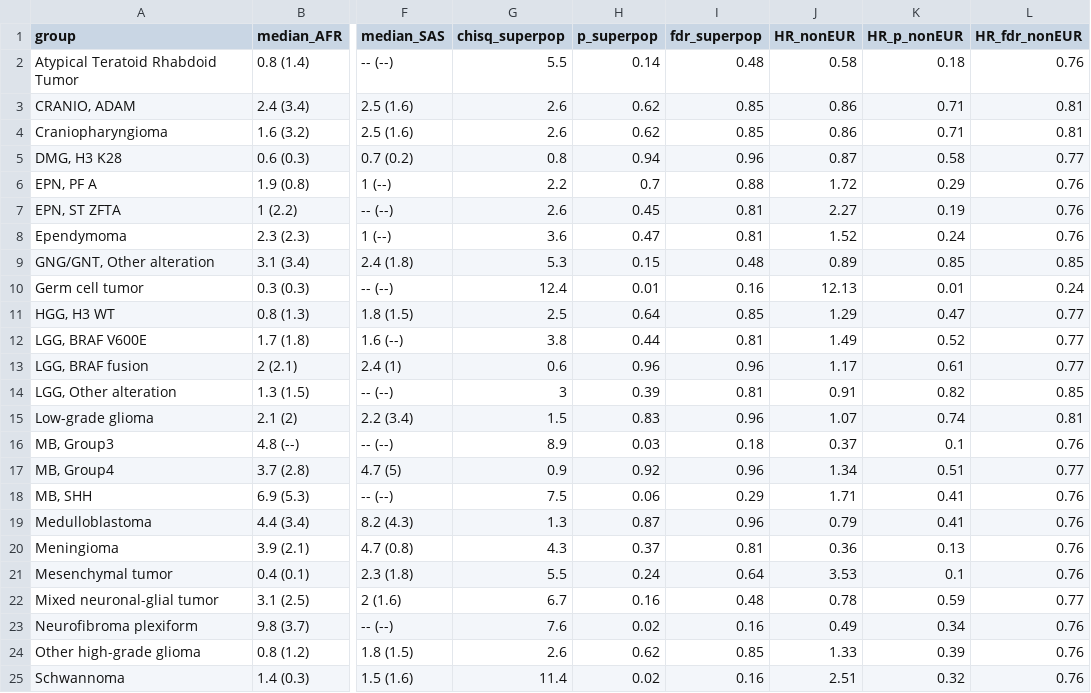
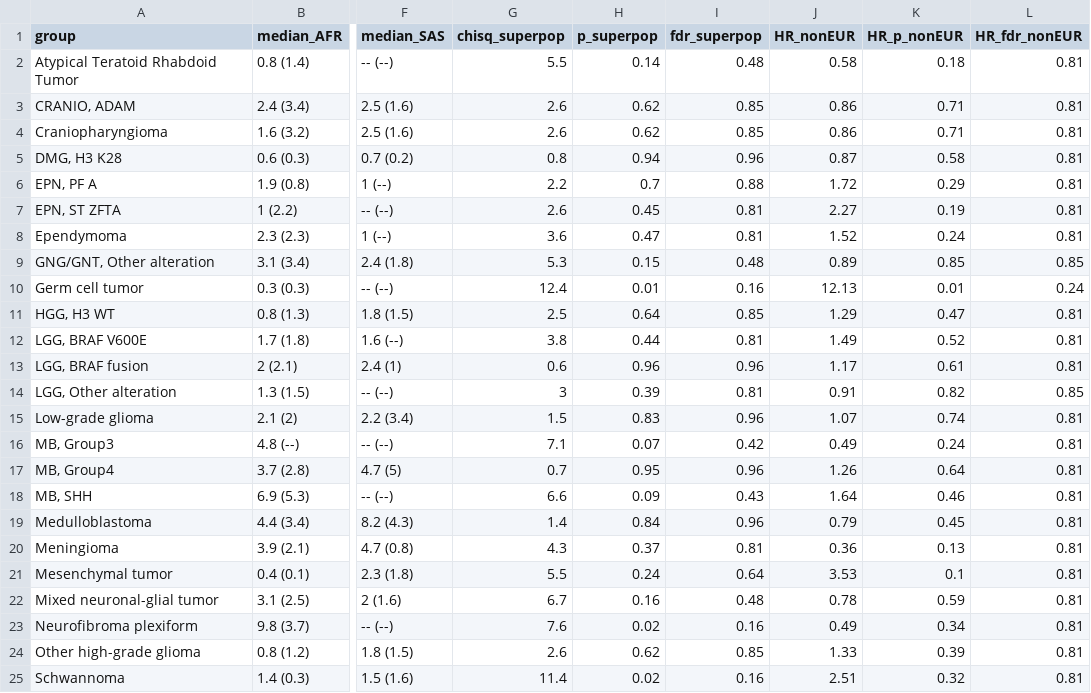
Before and after one commit to d3b-center/pbta-ancestry, a TSV file: analyses/survival/results/median-EFS-by-ancestry-cancer-group.tsv, drawn as a sheet; only a part is shown, gaps mark what is left out; the diff names each change by its address in the sheet, - before the commit and + after, or states it on an @@ line.

```diff
--- a/analyses/survival/results/median-EFS-by-ancestry-cancer-group.tsv
+++ b/analyses/survival/results/median-EFS-by-ancestry-cancer-group.tsv
-L2 (HR_fdr_nonEUR): 0.76
+L2 (HR_fdr_nonEUR): 0.81
-L5 (HR_fdr_nonEUR): 0.77
+L5 (HR_fdr_nonEUR): 0.81
-L6:L8 (HR_fdr_nonEUR): 0.76
+L6:L8 (HR_fdr_nonEUR): 0.81
-L11:L13 (HR_fdr_nonEUR): 0.77
+L11:L13 (HR_fdr_nonEUR): 0.81
-G16 (chisq_superpop): 8.9
+G16 (chisq_superpop): 7.1
-H16 (p_superpop): 0.03
+H16 (p_superpop): 0.07
-I16 (fdr_superpop): 0.18
+I16 (fdr_superpop): 0.42
-J16 (HR_nonEUR): 0.37
+J16 (HR_nonEUR): 0.49
-K16 (HR_p_nonEUR): 0.1
+K16 (HR_p_nonEUR): 0.24
-L16 (HR_fdr_nonEUR): 0.76
+L16 (HR_fdr_nonEUR): 0.81
-G17 (chisq_superpop): 0.9
+G17 (chisq_superpop): 0.7
-H17 (p_superpop): 0.92
+H17 (p_superpop): 0.95
-J17 (HR_nonEUR): 1.34
+J17 (HR_nonEUR): 1.26
-K17 (HR_p_nonEUR): 0.51
+K17 (HR_p_nonEUR): 0.64
-L17 (HR_fdr_nonEUR): 0.77
+L17 (HR_fdr_nonEUR): 0.81
-G18 (chisq_superpop): 7.5
+G18 (chisq_superpop): 6.6
-H18 (p_superpop): 0.06
+H18 (p_superpop): 0.09
-I18 (fdr_superpop): 0.29
+I18 (fdr_superpop): 0.43
-J18 (HR_nonEUR): 1.71
+J18 (HR_nonEUR): 1.64
-K18 (HR_p_nonEUR): 0.41
+K18 (HR_p_nonEUR): 0.46
-L18:L21 (HR_fdr_nonEUR): 0.76
+L18:L21 (HR_fdr_nonEUR): 0.81
-G19 (chisq_superpop): 1.3
+G19 (chisq_superpop): 1.4
-H19 (p_superpop): 0.87
+H19 (p_superpop): 0.84
-K19 (HR_p_nonEUR): 0.41
+K19 (HR_p_nonEUR): 0.45
-L22 (HR_fdr_nonEUR): 0.77
+L22 (HR_fdr_nonEUR): 0.81
-L23:L25 (HR_fdr_nonEUR): 0.76
+L23:L25 (HR_fdr_nonEUR): 0.81
```
Also changed, not shown: analyses/survival/results/median-OS-by-ancestry-cancer-group.tsv, 1 other file.
